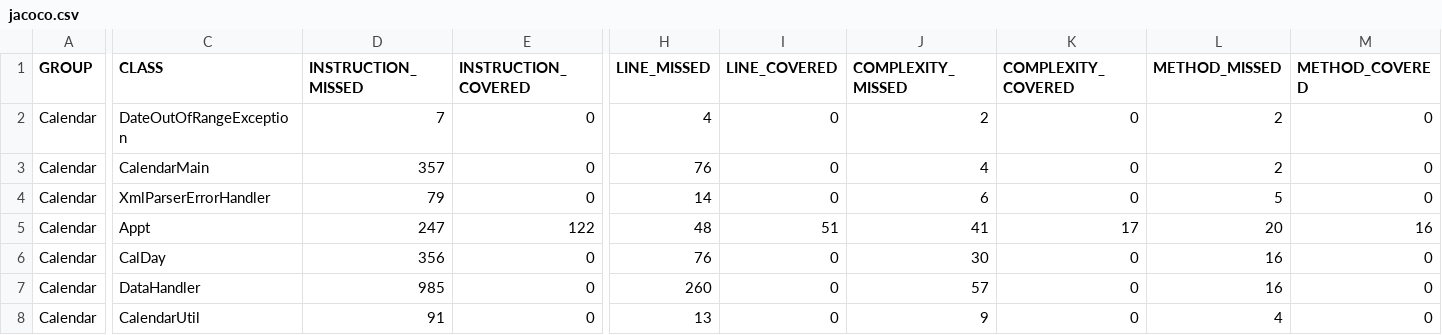
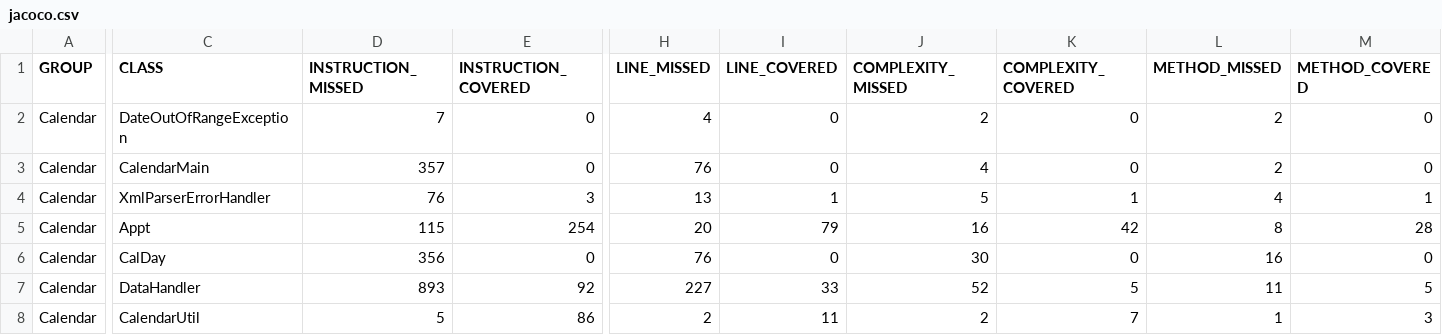
Before and after one commit to thegrims/CS362-001-S2018, a CSV file: projects/grimshaa/Assignment-4/Calendar/target/site/jacoco/jacoco.csv, drawn as a sheet; only a part is shown, gaps mark what is left out; the diff covers the shown part only; the diff names each change by its address in the sheet, - before the commit and + after, or states it on an @@ line.

```diff
--- a/projects/grimshaa/Assignment-4/Calendar/target/site/jacoco/jacoco.csv
+++ b/projects/grimshaa/Assignment-4/Calendar/target/site/jacoco/jacoco.csv
-D4 (INSTRUCTION_MISSED): 79
+D4 (INSTRUCTION_MISSED): 76
-E4 (INSTRUCTION_COVERED): 0
+E4 (INSTRUCTION_COVERED): 3
-H4 (LINE_MISSED): 14
+H4 (LINE_MISSED): 13
-I4 (LINE_COVERED): 0
+I4 (LINE_COVERED): 1
-J4 (COMPLEXITY_MISSED): 6
+J4 (COMPLEXITY_MISSED): 5
-K4 (COMPLEXITY_COVERED): 0
+K4 (COMPLEXITY_COVERED): 1
-L4 (METHOD_MISSED): 5
+L4 (METHOD_MISSED): 4
-M4 (METHOD_COVERED): 0
+M4 (METHOD_COVERED): 1
-D5 (INSTRUCTION_MISSED): 247
+D5 (INSTRUCTION_MISSED): 115
-E5 (INSTRUCTION_COVERED): 122
+E5 (INSTRUCTION_COVERED): 254
-H5 (LINE_MISSED): 48
+H5 (LINE_MISSED): 20
-I5 (LINE_COVERED): 51
+I5 (LINE_COVERED): 79
-J5 (COMPLEXITY_MISSED): 41
+J5 (COMPLEXITY_MISSED): 16
-K5 (COMPLEXITY_COVERED): 17
+K5 (COMPLEXITY_COVERED): 42
-L5 (METHOD_MISSED): 20
+L5 (METHOD_MISSED): 8
-M5 (METHOD_COVERED): 16
+M5 (METHOD_COVERED): 28
-D7 (INSTRUCTION_MISSED): 985
+D7 (INSTRUCTION_MISSED): 893
-E7 (INSTRUCTION_COVERED): 0
+E7 (INSTRUCTION_COVERED): 92
-H7 (LINE_MISSED): 260
+H7 (LINE_MISSED): 227
-I7 (LINE_COVERED): 0
+I7 (LINE_COVERED): 33
-J7 (COMPLEXITY_MISSED): 57
+J7 (COMPLEXITY_MISSED): 52
-K7 (COMPLEXITY_COVERED): 0
+K7 (COMPLEXITY_COVERED): 5
-L7 (METHOD_MISSED): 16
+L7 (METHOD_MISSED): 11
-M7 (METHOD_COVERED): 0
+M7 (METHOD_COVERED): 5
-D8 (INSTRUCTION_MISSED): 91
+D8 (INSTRUCTION_MISSED): 5
-E8 (INSTRUCTION_COVERED): 0
+E8 (INSTRUCTION_COVERED): 86
-H8 (LINE_MISSED): 13
+H8 (LINE_MISSED): 2
-I8 (LINE_COVERED): 0
+I8 (LINE_COVERED): 11
-J8 (COMPLEXITY_MISSED): 9
+J8 (COMPLEXITY_MISSED): 2
-K8 (COMPLEXITY_COVERED): 0
+K8 (COMPLEXITY_COVERED): 7
-L8 (METHOD_MISSED): 4
+L8 (METHOD_MISSED): 1
-M8 (METHOD_COVERED): 0
+M8 (METHOD_COVERED): 3
```
Also changed, not shown: 6 edited cells elsewhere in this file, 26 other files.
